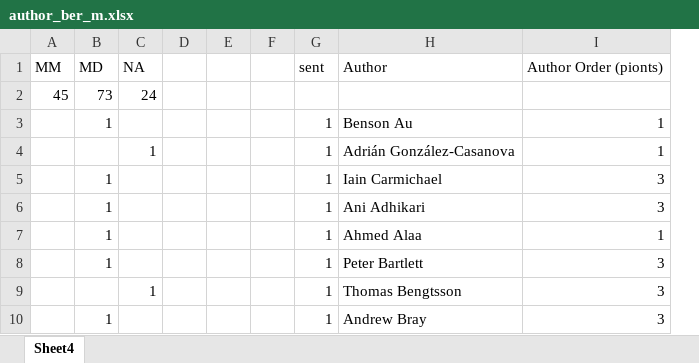
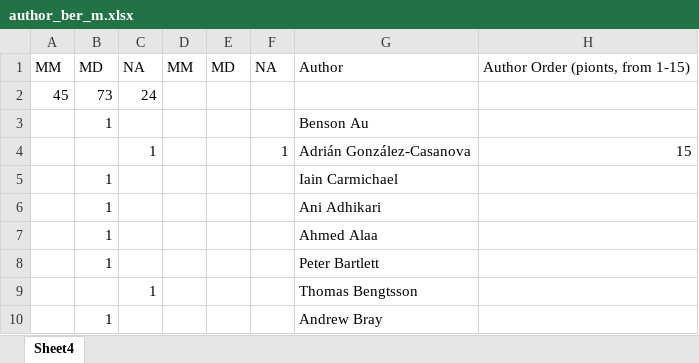
Before and after one commit to tuobangli/author_ber, an Excel workbook: author_ber_m.xlsx, sheet Sheet4, drawn as a sheet; only a part is shown; values as stored, in another font and other column widths than the file's, no borders; removed rows and columns are numbered as before the commit, all else as after; the diff names each change by its address in the sheet, - before the commit and + after, or states it on an @@ line.

Commit message:
Add files via upload

```diff
--- a/author_ber_m.xlsx (sheet Sheet4)
+++ b/author_ber_m.xlsx (sheet Sheet4)
-column D, empty
-column E, empty
-column F, empty
-column G, rows 1-10: sent |  | 1 | 1 | 1 | 1 | 1 | 1 | 1 | 1
+column D, row 1: MM
+column E, row 1: MD
+column F, rows 1-4: NA |  |  | 1
-column I, rows 1-10: Author Order (pionts) |  | 1 | 1 | 3 | 3 | 1 | 3 | 3 | 3
+column H, rows 1-4: Author Order (pionts, from 1-15) |  |  | 15
```
